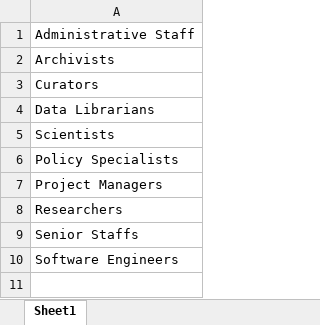
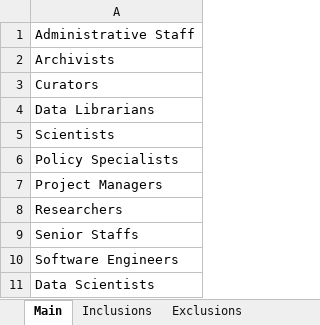
Before and after one commit to labordynamicsinstitute/job-description-and-wages, an Excel workbook: data/generated/job_titles.xlsx, sheet Main, drawn as a sheet; values as stored, in another font and other column widths than the file's, no borders; the diff names each change by its address in the sheet, - before the commit and + after, or states it on an @@ line.

```diff
--- a/data/generated/job_titles.xlsx (sheet Main)
+++ b/data/generated/job_titles.xlsx (sheet Main)
-sheet tab: Sheet1
+sheet tab: Main
+sheet tab: Inclusions
+sheet tab: Exclusions
+row 11: Data Scientists
```
